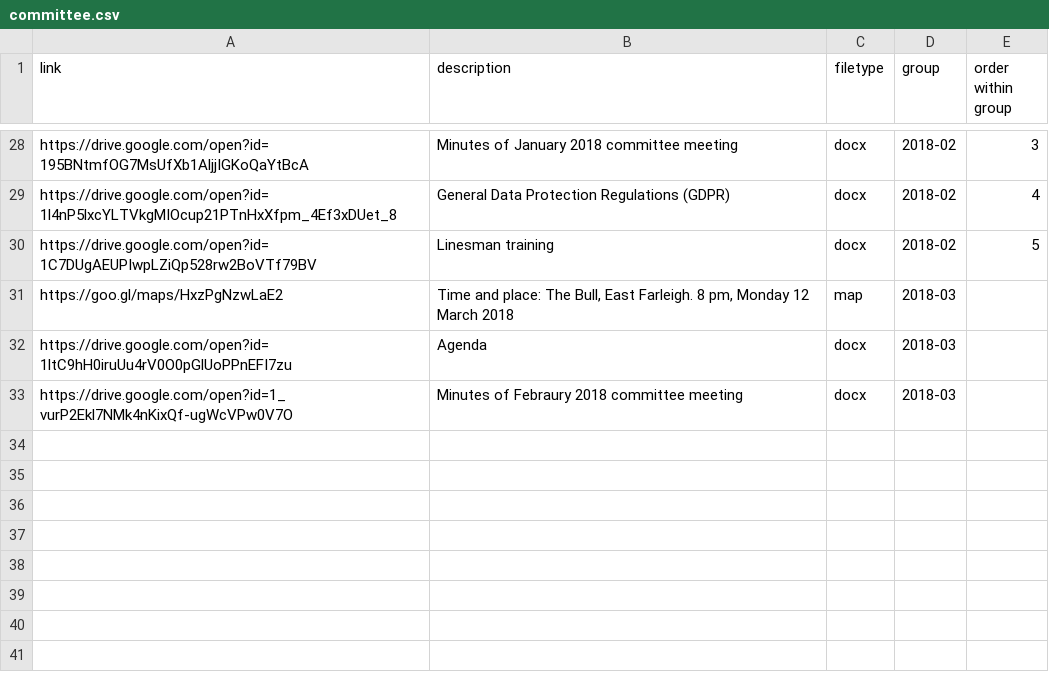
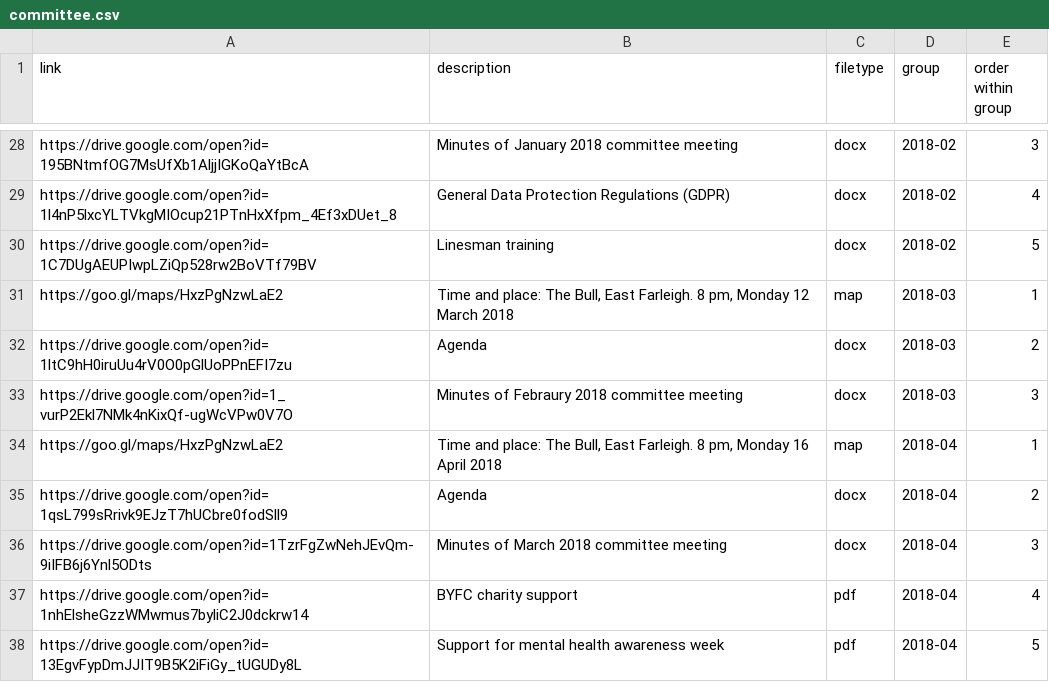
Before and after one commit to Pam-BYFC/BYFC.github.io, a CSV file: _data/committee.csv, drawn as a sheet; only a part is shown, gaps mark what is left out.

Commit message:
Added documents for April committee meeting

```diff
--- a/_data/committee.csv
+++ b/_data/committee.csv
@@ -30,4 +30,9 @@ https://drive.google.com/open?id=1l4nP5lxcYLTVkgMIOcup21PTnHxXfpm_4Ef3xDUet_8,Ge
 https://drive.google.com/open?id=1C7DUgAEUPIwpLZiQp528rw2BoVTf79BV,Linesman training,docx,2018-02,5
-https://goo.gl/maps/HxzPgNzwLaE2,"Time and place: The Bull, East Farleigh. 8 pm, Monday 12 March 2018",map,2018-03,
-https://drive.google.com/open?id=1ltC9hH0iruUu4rV0O0pGlUoPPnEFI7zu,Agenda,docx,2018-03,
-https://drive.google.com/open?id=1_vurP2Ekl7NMk4nKixQf-ugWcVPw0V7O,Minutes of Febraury 2018 committee meeting,docx,2018-03,
+https://goo.gl/maps/HxzPgNzwLaE2,"Time and place: The Bull, East Farleigh. 8 pm, Monday 12 March 2018",map,2018-03,1
+https://drive.google.com/open?id=1ltC9hH0iruUu4rV0O0pGlUoPPnEFI7zu,Agenda,docx,2018-03,2
+https://drive.google.com/open?id=1_vurP2Ekl7NMk4nKixQf-ugWcVPw0V7O,Minutes of Febraury 2018 committee meeting,docx,2018-03,3
+https://goo.gl/maps/HxzPgNzwLaE2,"Time and place: The Bull, East Farleigh. 8 pm, Monday 16 April 2018",map,2018-04,1
+https://drive.google.com/open?id=1qsL799sRrivk9EJzT7hUCbre0fodSll9,Agenda,docx,2018-04,2
+https://drive.google.com/open?id=1TzrFgZwNehJEvQm-9iIFB6j6Ynl5ODts,Minutes of March 2018 committee meeting,docx,2018-04,3
+https://drive.google.com/open?id=1nhElsheGzzWMwmus7byliC2J0dckrw14,BYFC charity support,pdf,2018-04,4
+https://drive.google.com/open?id=13EgvFypDmJJIT9B5K2iFiGy_tUGUDy8L,Support for mental health awareness week,pdf,2018-04,5
```
Also changed, not shown: _data/committeesections.csv.
